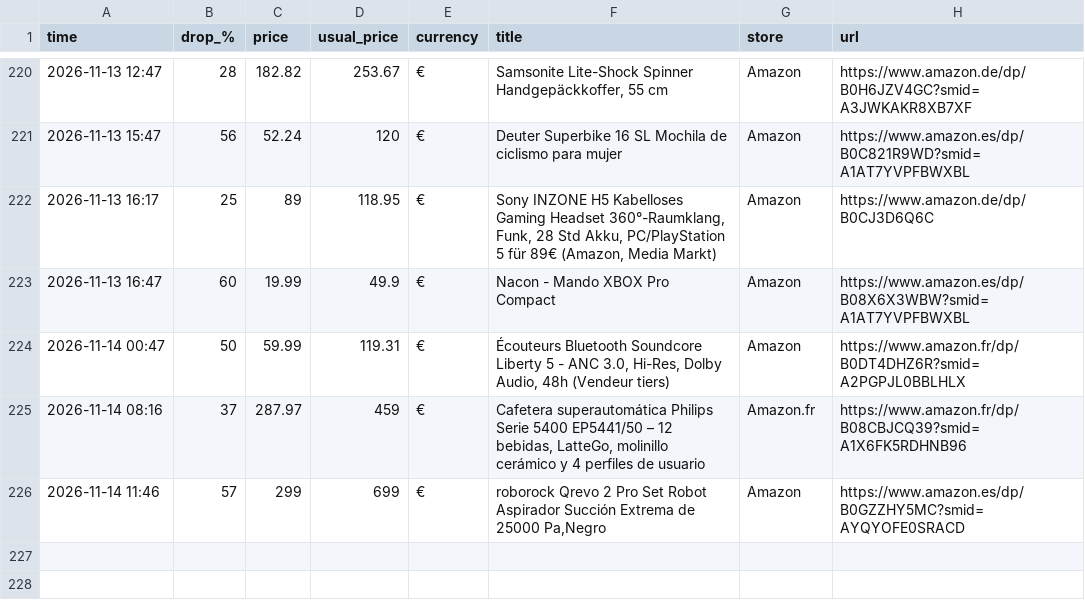
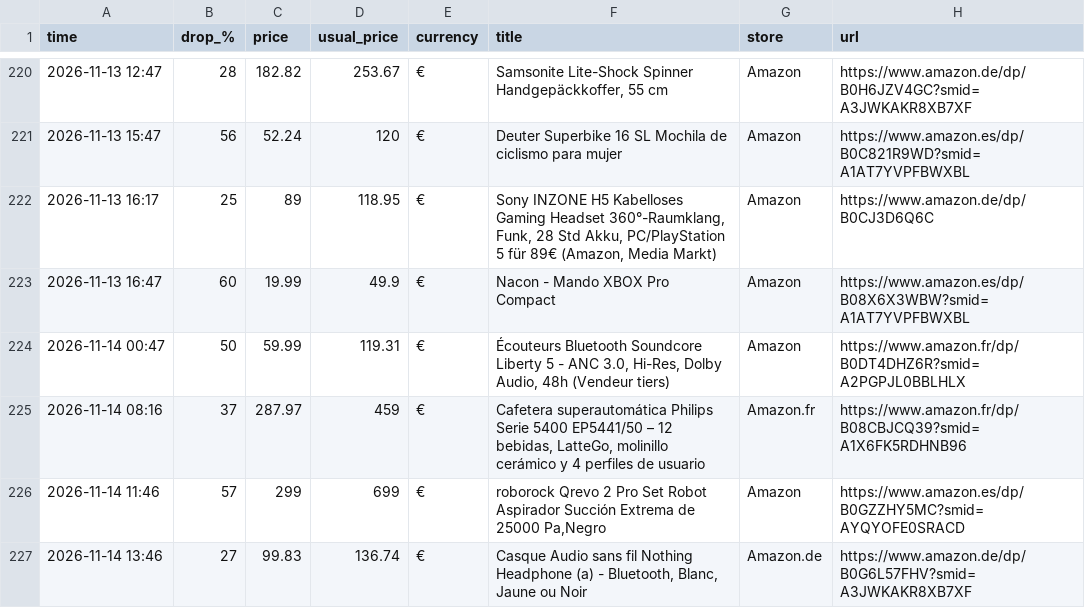
Before and after one commit to investinginfosec-png/deal-scanner, a CSV file: found_deals.csv, drawn as a sheet; only a part is shown, gaps mark what is left out.

```diff
--- a/found_deals.csv
+++ b/found_deals.csv
@@ -226 +226,2 @@
 2026-11-14 11:46,57,299,699,€,"roborock Qrevo 2 Pro Set Robot Aspirador Succión Extrema de 25000 Pa,Negro",Amazon,https://www.amazon.es/dp/B0GZZHY5MC?smid=AYQYOFE0SRACD
+2026-11-14 13:46,27,99.83,136.74,€,"Casque Audio sans fil Nothing Headphone (a) - Bluetooth, Blanc, Jaune ou Noir",Amazon.de,https://www.amazon.de/dp/B0G6L57FHV?smid=A3JWKAKR8XB7XF
```
Also changed, not shown: 3 other files.
